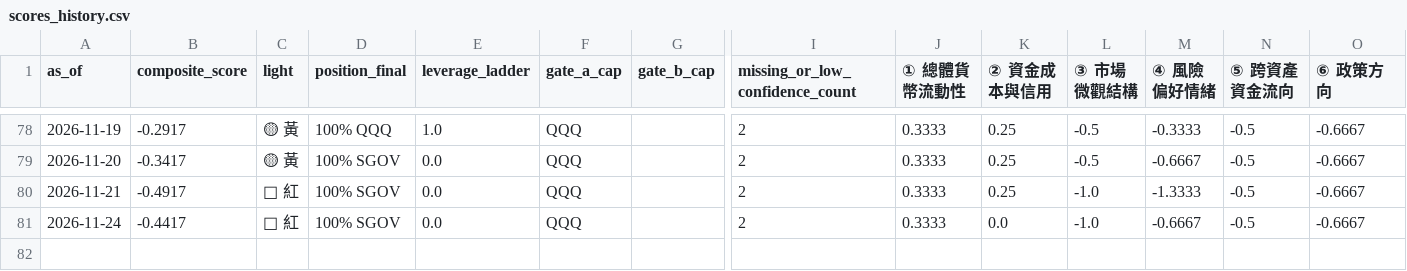
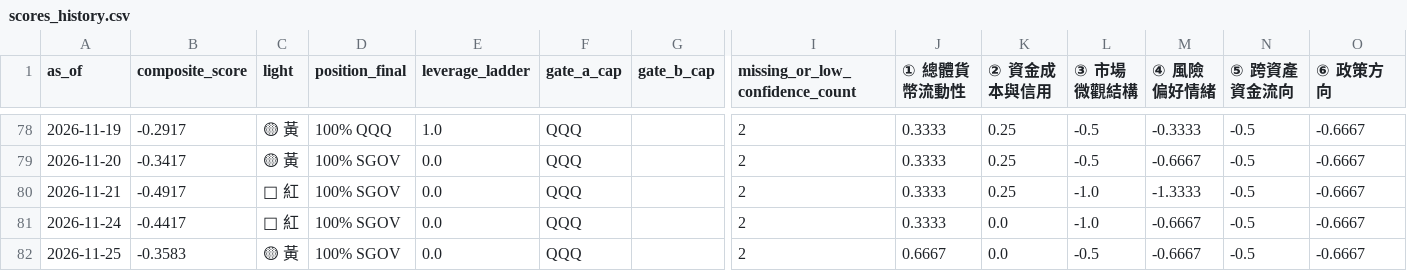
Before and after one commit to weiting1226/stock, a CSV file: docs/data/scores_history.csv, drawn as a sheet; only a part is shown, gaps mark what is left out; rows hold the shown columns only; the diff names each change by its address in the sheet, - before the commit and + after, or states it on an @@ line.

```diff
--- a/docs/data/scores_history.csv
+++ b/docs/data/scores_history.csv
+row 82: 2026-11-25 | -0.3583 | 🟡 黃 | 100% SGOV | 0.0 | QQQ |  | 2 | 0.6667 | 0.0 | -0.5 | -0.6667 | -0.5 | -0.6667
```
Also changed, not shown: docs/data/etf_snapshots.csv, docs/data/raw_indicators.csv, 3 other files.
